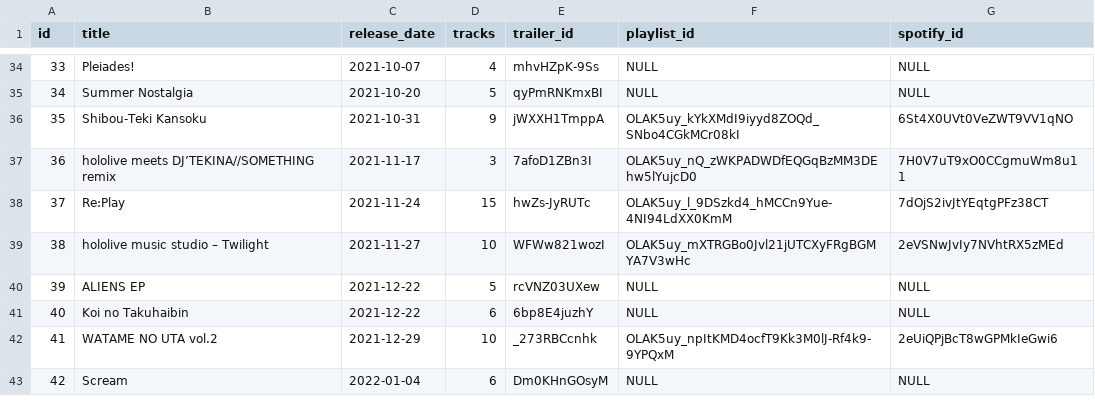
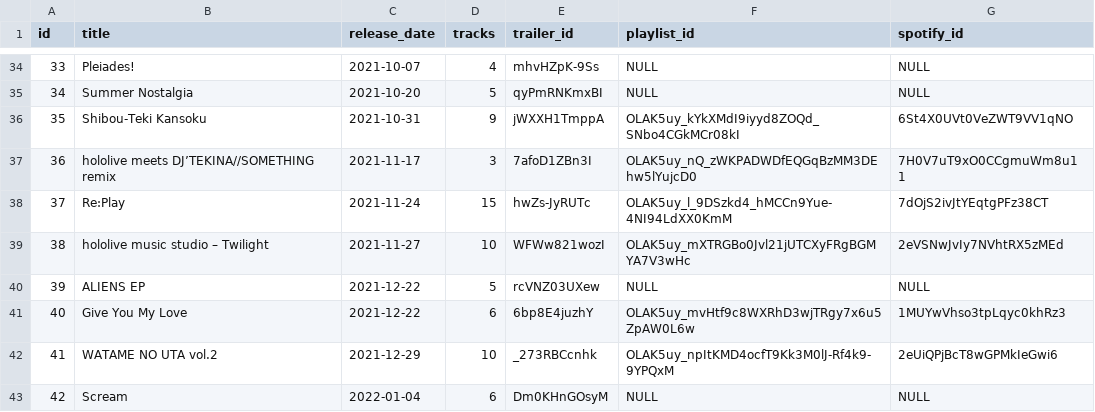
Before and after one commit to DiiSollertia/HoloDB, a CSV file: csv/ALBUMS.csv, drawn as a sheet; only a part is shown, gaps mark what is left out.

```diff
--- a/csv/ALBUMS.csv
+++ b/csv/ALBUMS.csv
@@ -40,3 +40,3 @@ id,title,release_date,tracks,trailer_id,playlist_id,spotify_id
 39,ALIENS EP,2021-12-22,5,rcVNZ03UXew,NULL,NULL
-40,Koi no Takuhaibin,2021-12-22,6,6bp8E4juzhY,NULL,NULL
+40,Give You My Love,2021-12-22,6,6bp8E4juzhY,OLAK5uy_mvHtf9c8WXRhD3wjTRgy7x6u5ZpAW0L6w,1MUYwVhso3tpLqyc0khRz3
 41,WATAME NO UTA vol.2,2021-12-29,10,_273RBCcnhk,OLAK5uy_npItKMD4ocfT9Kk3M0lJ-Rf4k9-9YPQxM,2eUiQPjBcT8wGPMkIeGwi6
```
Also changed, not shown: csv/EVENTS.csv, csv/TRACKS.csv, 1 other file.
